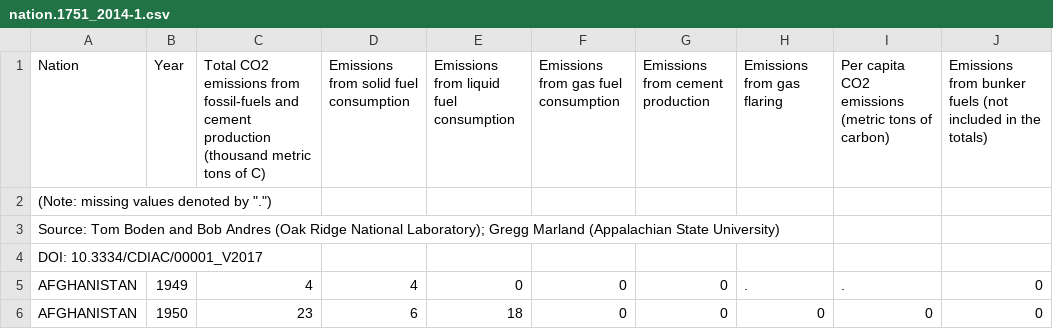
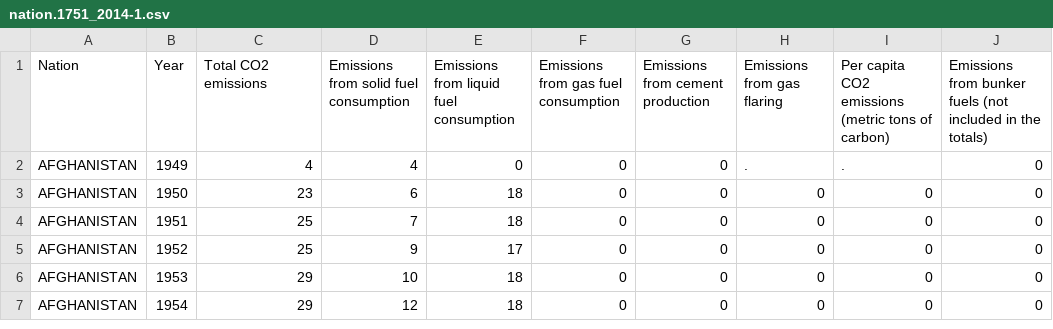
Before and after one commit to rutgerstorm/Programmeerproject, a CSV file: nation.1751_2014-1.csv, drawn as a sheet; only a part is shown; the shorter side is filled out with more unchanged rows.

Commit message:
Converter for nations done

```diff
--- a/nation.1751_2014-1.csv
+++ b/nation.1751_2014-1.csv
@@ -1,5 +1,2 @@
-"Nation","Year","Total CO2 emissions from fossil-fuels and cement production (thousand metric tons of C)","Emissions from solid fuel consumption","Emissions from liquid fuel consumption","Emissions from gas fuel consumption","Emissions from cement production","Emissions from gas flaring","Per capita CO2 emissions (metric tons of carbon)","Emissions from bunker fuels (not included in the totals)"
-(Note: missing values denoted by ".")
-Source: Tom Boden and Bob Andres (Oak Ridge National Laboratory); Gregg Marland (Appalachian State University)
-DOI: 10.3334/CDIAC/00001_V2017
+"Nation","Year","Total CO2 emissions","Emissions from solid fuel consumption","Emissions from liquid fuel consumption","Emissions from gas fuel consumption","Emissions from cement production","Emissions from gas flaring","Per capita CO2 emissions (metric tons of carbon)","Emissions from bunker fuels (not included in the totals)"
 "AFGHANISTAN",1949,4,4,0,0,0,.,.,0
```
Also changed, not shown: 2 other files.
